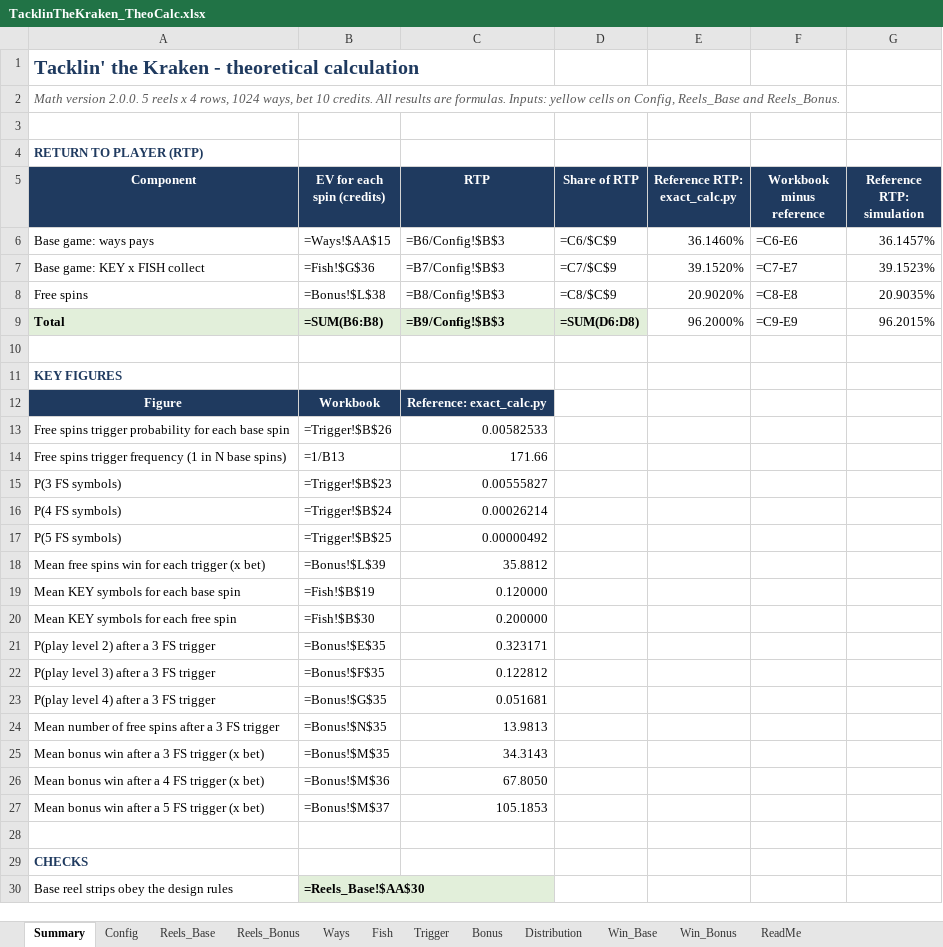
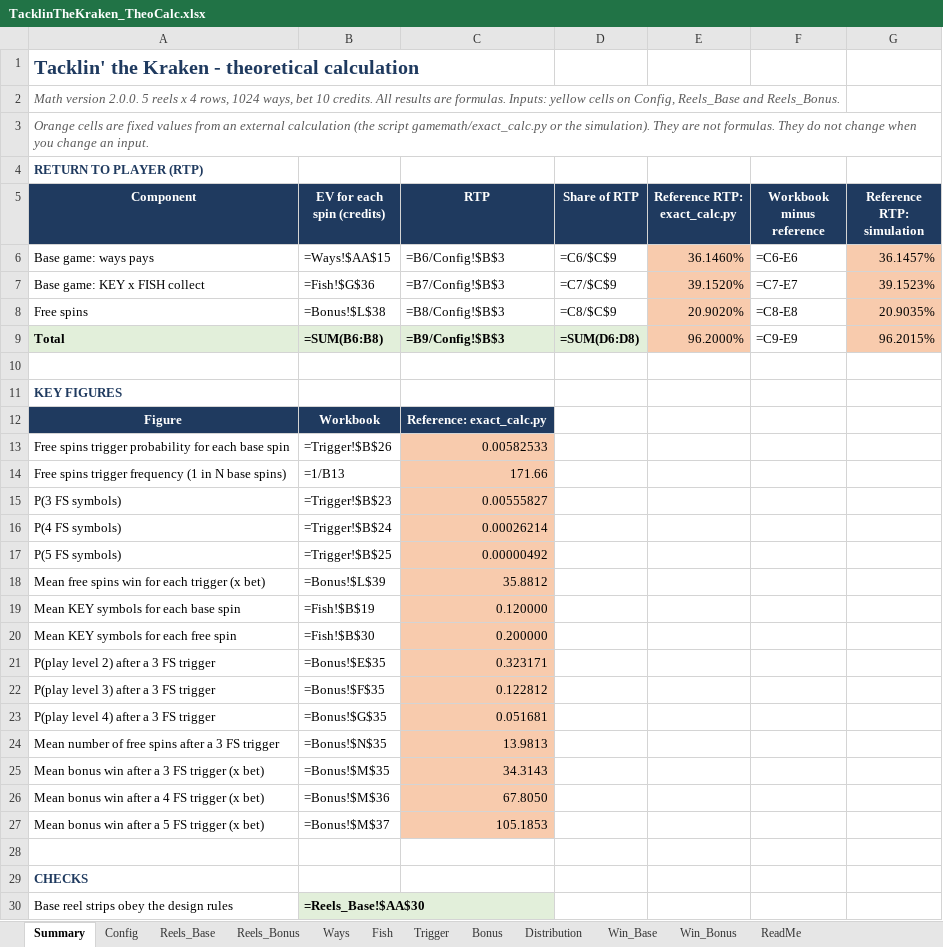
Before and after one commit to doubledigit-IQ/tacklin-the-kraken, an Excel workbook: files/TacklinTheKraken_TheoCalc.xlsx, sheet Summary, drawn as a sheet; only a part is shown; values as stored, in another font and other column widths than the file's, no borders; formulas without a stored value are shown as written; the diff covers the shown part only; the diff names each change by its address in the sheet, - before the commit and + after, or states it on an @@ line.

```diff
--- a/files/TacklinTheKraken_TheoCalc.xlsx (sheet Summary)
+++ b/files/TacklinTheKraken_TheoCalc.xlsx (sheet Summary)
-A3 (Component): (empty)
+A3 (Component): Orange cells are fixed values from an external calculation (the script gamemath/exact_calc.py or the simulation). They are not formulas. They do not change when you change an input.
-E6:E9 fill: none
+E6:E9 fill: #F8CBAD
-G6:G9 fill: none
+G6:G9 fill: #F8CBAD
-C13:C27 fill: none
+C13:C27 fill: #F8CBAD
```
Also changed, not shown: 1 edited cell and cell formats elsewhere in this sheet, sheet Distribution, sheet ReadMe, sheet Config, 3 other files.
